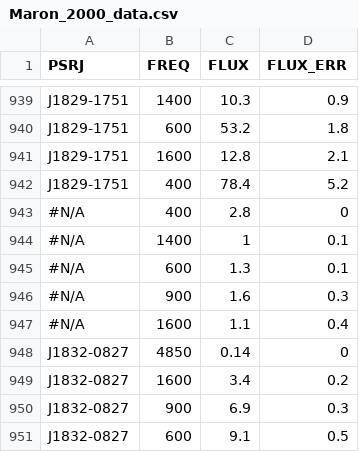
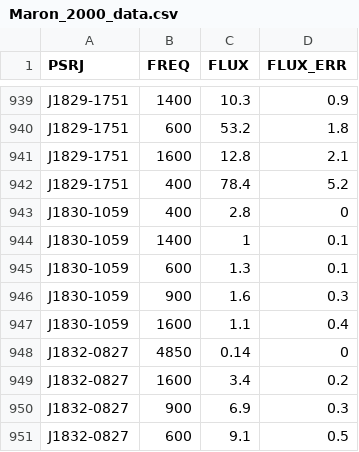
Before and after one commit to QZGao/spectral_fit, a CSV file: catalogue/Maron_2000_data.csv, drawn as a sheet; only a part is shown, gaps mark what is left out.

```diff
--- a/catalogue/Maron_2000_data.csv
+++ b/catalogue/Maron_2000_data.csv
@@ -942,7 +942,7 @@ J1829-1751,1600,12.8,2.1
 J1829-1751,400,78.4,5.2
-#N/A,400,2.8,0
-#N/A,1400,1,0.1
-#N/A,600,1.3,0.1
-#N/A,900,1.6,0.3
-#N/A,1600,1.1,0.4
+J1830-1059,400,2.8,0
+J1830-1059,1400,1,0.1
+J1830-1059,600,1.3,0.1
+J1830-1059,900,1.6,0.3
+J1830-1059,1600,1.1,0.4
 J1832-0827,4850,0.14,0
```
Also changed, not shown: 4 other files.
